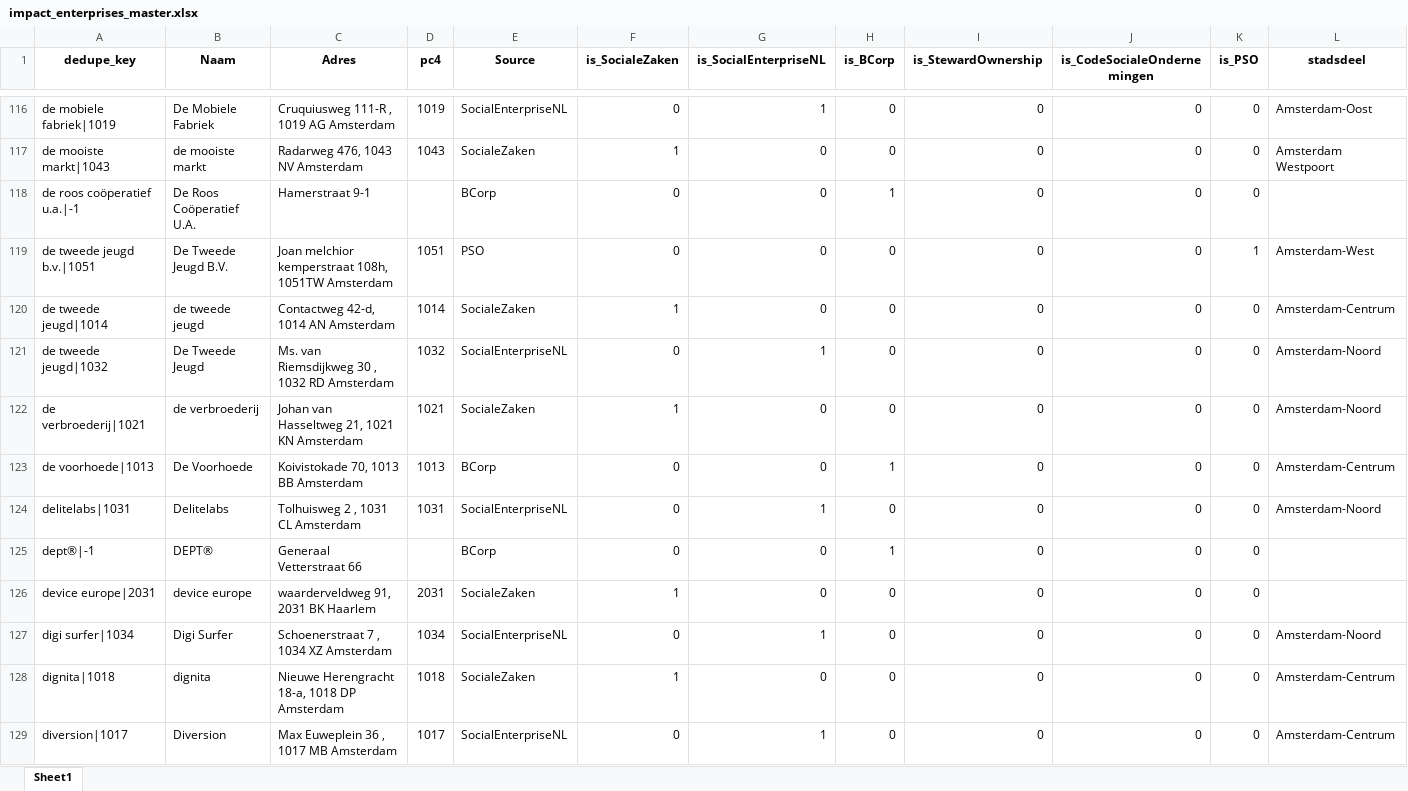
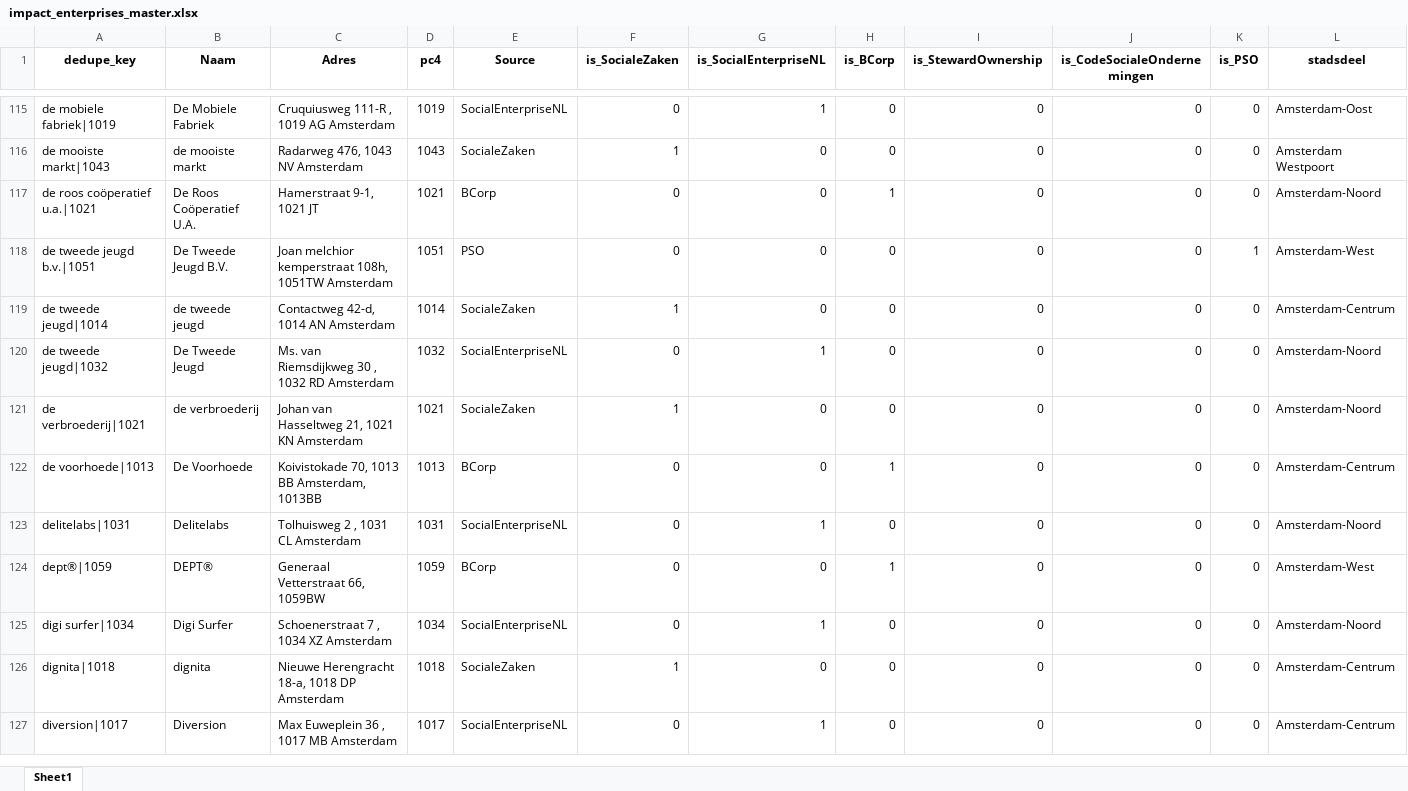
Before and after one commit to Rmjvanengelen/Impact-data-scraper, an Excel workbook: impact_enterprises_master.xlsx, sheet Sheet1, drawn as a sheet; only a part is shown, gaps mark what is left out; values as stored, in another font and other column widths than the file's, no borders; removed rows and columns are numbered as before the commit, all else as after; the diff covers the shown part only; the diff names each change by its address in the sheet, - before the commit and + after, or states it on an @@ line.

```diff
--- a/impact_enterprises_master.xlsx (sheet Sheet1)
+++ b/impact_enterprises_master.xlsx (sheet Sheet1)
-A117 (dedupe_key): de roos coöperatief u.a.|-1
+A117 (dedupe_key): de roos coöperatief u.a.|1021
-C117 (Adres): Hamerstraat 9-1
+C117 (Adres): Hamerstraat 9-1, 1021 JT
-D117 (pc4): (empty)
+D117 (pc4): 1021
-L117 (stadsdeel): (empty)
+L117 (stadsdeel): Amsterdam-Noord
-C122 (Adres): Koivistokade 70, 1013 BB Amsterdam
+C122 (Adres): Koivistokade 70, 1013 BB Amsterdam, 1013BB
-A124 (dedupe_key): dept®|-1
+A124 (dedupe_key): dept®|1059
-C124 (Adres): Generaal Vetterstraat 66
+C124 (Adres): Generaal Vetterstraat 66, 1059BW
-D124 (pc4): (empty)
+D124 (pc4): 1059
-L124 (stadsdeel): (empty)
+L124 (stadsdeel): Amsterdam-West
-row 126: device europe|2031 | device europe | waarderveldweg 91, 2031 BK Haarlem | 2031 | SocialeZaken | 1 | 0 | 0 | 0 | 0 | 0
```
Also changed, not shown: 9 added rows, 9 removed rows and 637 edited cells elsewhere in this sheet, 3 other files.
